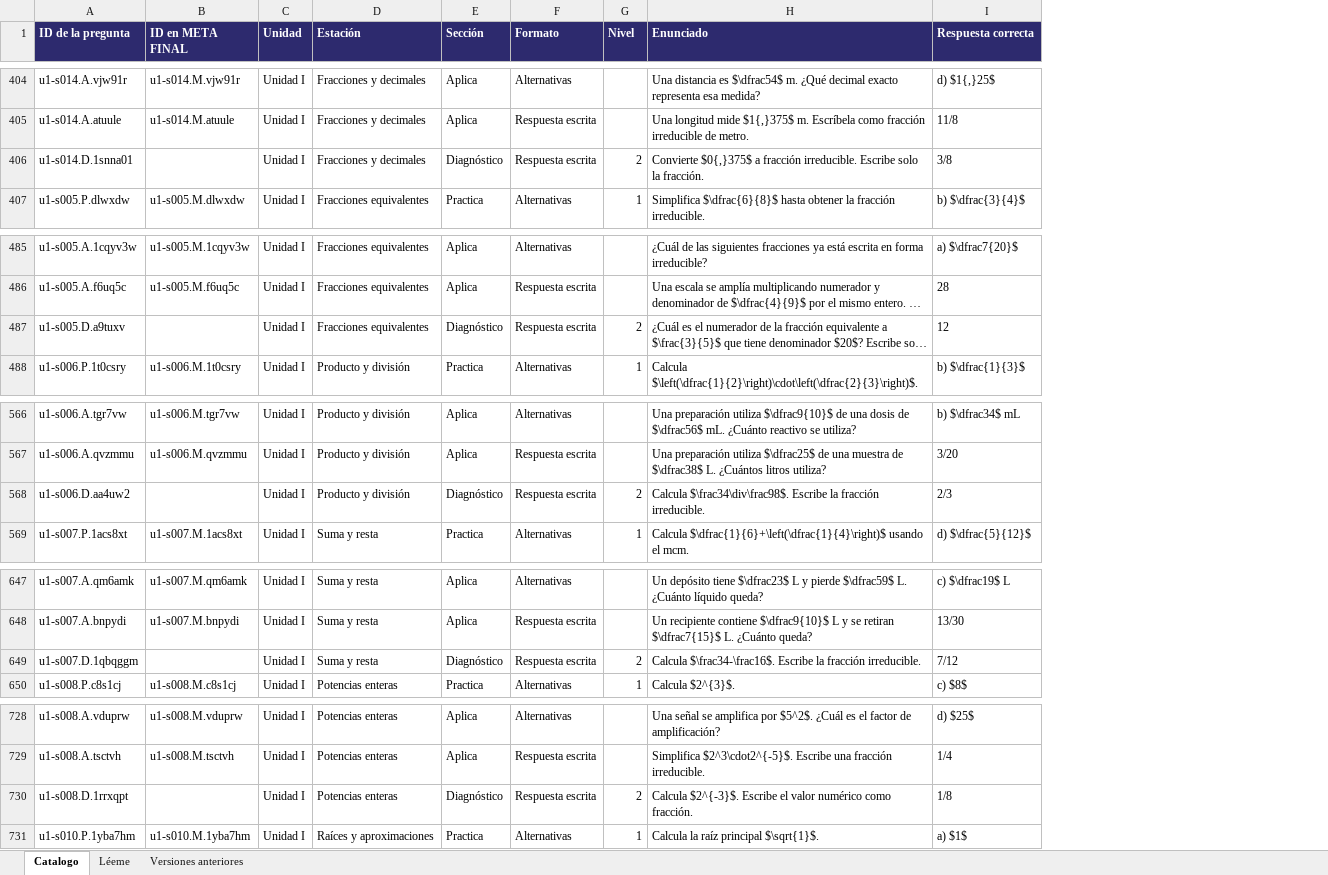
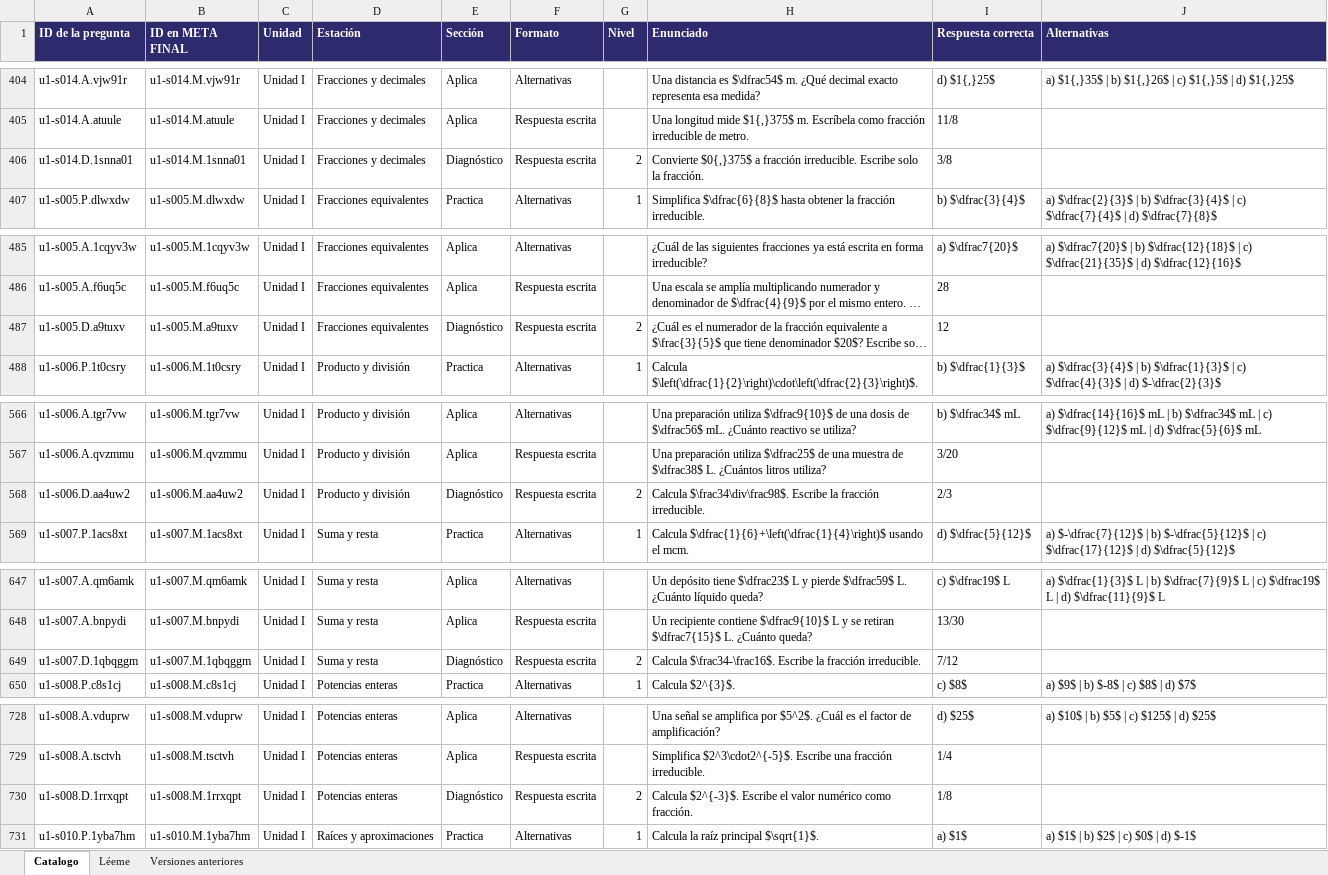
Before and after one commit to luisgonzalez66/Proyecto-Pace, an Excel workbook: herramientas/CATALOGO_PREGUNTAS_PACE.xlsx, sheet Catalogo, drawn as a sheet; only a part is shown, gaps mark what is left out; long unchanged cells end in …; values as stored, in another font and other column widths than the file's, no borders; the diff covers the shown part only; the diff names each change by its address in the sheet, - before the commit and + after, or states it on an @@ line.

```diff
--- a/herramientas/CATALOGO_PREGUNTAS_PACE.xlsx (sheet Catalogo)
+++ b/herramientas/CATALOGO_PREGUNTAS_PACE.xlsx (sheet Catalogo)
+column J (Alternativas), rows 404-407: a) $1{,}35$ | b) $1{,}26$ | c) $1{,}5$ | d) $1{,}25$ |  |  | a) $\dfrac{2}{3}$ | b) $\dfrac{3}{4}$ | c) $\dfrac{7}{4}$ | d) $\dfrac{7}{8}$; rows 485-488: a) $\dfrac7{20}$ | b) $\dfrac{12}{18}$ | c) $\dfrac{21}{35}$ | d) $\dfrac{12}{16}$ |  |  | a) $\dfrac{3}{4}$ | b) $\dfrac{1}{3}$ | c) $\dfrac{4}{3}$ | d) $-\dfrac{2}{3}$; rows 566-569: a) $\dfrac{14}{16}$ mL | b) $\dfrac34$ mL | c) $\dfrac{9}{12}$ mL | d) $\dfrac{5}{6}$ mL |  |  | a) $-\dfrac{7}{12}$ | b) $-\dfrac{5}{12}$ | c) $\dfrac{17}{12}$ | d) $\dfrac{5}{12}$; rows 647-650: a) $\dfrac{1}{3}$ L | b) $\dfrac{7}{9}$ L | c) $\dfrac19$ L | d) $\dfrac{11}{9}$ L |  |  | a) $9$ | b) $-8$ | c) $8$ | d) $7$; rows 728-731: a) $10$ | b) $5$ | c) $125$ | d) $25$ |  |  | a) $1$ | b) $2$ | c) $0$ | d) $-1$
-B406 (ID en META FINAL): (empty)
+B406 (ID en META FINAL): u1-s014.M.1snna01
-B487 (ID en META FINAL): (empty)
+B487 (ID en META FINAL): u1-s005.M.a9tuxv
-B568 (ID en META FINAL): (empty)
+B568 (ID en META FINAL): u1-s006.M.aa4uw2
-B649 (ID en META FINAL): (empty)
+B649 (ID en META FINAL): u1-s007.M.1qbqggm
-B730 (ID en META FINAL): (empty)
+B730 (ID en META FINAL): u1-s008.M.1rrxqpt
```
Also changed, not shown: 32 edited cells elsewhere in this sheet, sheet Versiones anteriores, 5 other files.
